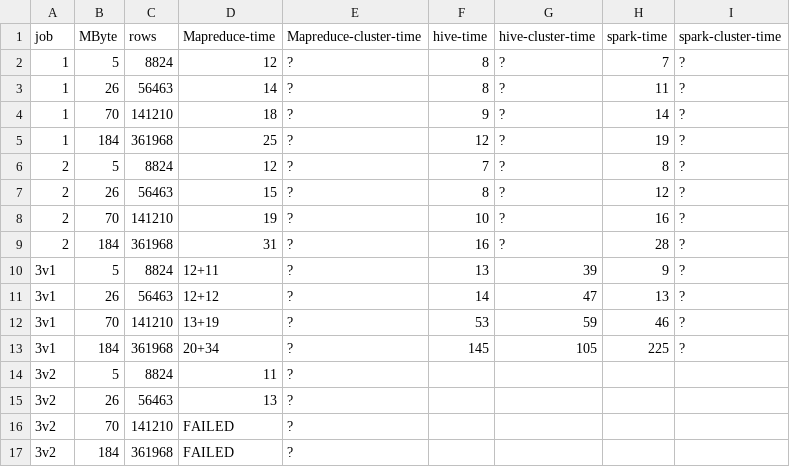
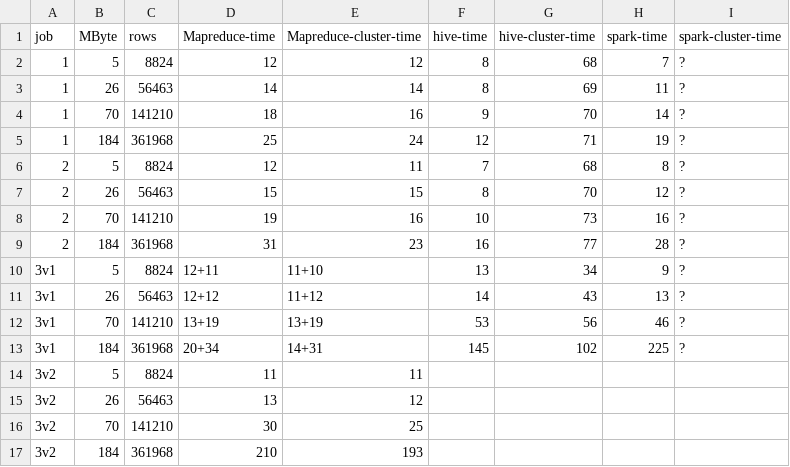
Before and after one commit to BigData-MielPops/Project1, a CSV file: time_results.csv, drawn as a sheet.

Commit message:
got all cluster time results except spark

```diff
--- a/time_results.csv
+++ b/time_results.csv
@@ -1,17 +1,17 @@
 job;	MByte;	rows;	Mapreduce-time;	Mapreduce-cluster-time;	hive-time;	hive-cluster-time;	spark-time;	spark-cluster-time
-1;		5;		8824;	12;				?;						8;			?;					7;			?
-1;		26;		56463;	14;				?;						8;			?;					11;			?
-1;		70;		141210;	18;				?;						9;			?;					14;			?
-1;		184;	361968;	25;				?;						12;			?;					19;			?
-2;		5;		8824;	12;				?;						7;			?;					8;			?
-2;		26;		56463;	15;				?;						8;			?;					12;			?
-2;		70;		141210;	19;				?;						10;			?;					16;			?
-2;		184;	361968;	31;				?;						16;			?;					28;			?
-3v1;	5;		8824;	12+11;			?;						13;			39;					9;			?
-3v1;	26;		56463;	12+12;			?;						14;			47;					13;			?
-3v1;	70;		141210;	13+19;			?;						53;			59;					46;			?
-3v1;	184;	361968;	20+34;			?;						145;		105;				225;		?
-3v2;	5;		8824;	11;				?;;;;
-3v2;	26;		56463;	13;				?;;;;
-3v2;	70;		141210;	FAILED;			?;;;;
-3v2;	184;	361968;	FAILED;			?;;;;
+1;		5;		8824;	12;				12;						8;			68;					7;			?
+1;		26;		56463;	14;				14;						8;			69;					11;			?
+1;		70;		141210;	18;				16;						9;			70;					14;			?
+1;		184;	361968;	25;				24;						12;			71;					19;			?
+2;		5;		8824;	12;				11;						7;			68;					8;			?
+2;		26;		56463;	15;				15;						8;			70;					12;			?
+2;		70;		141210;	19;				16;						10;			73;					16;			?
+2;		184;	361968;	31;				23;						16;			77;					28;			?
+3v1;	5;		8824;	12+11;			11+10;					13;			34;					9;			?
+3v1;	26;		56463;	12+12;			11+12;					14;			43;					13;			?
+3v1;	70;		141210;	13+19;			13+19;					53;			56;					46;			?
+3v1;	184;	361968;	20+34;			14+31;					145;		102;				225;		?
+3v2;	5;		8824;	11;				11;;;;
+3v2;	26;		56463;	13;				12;;;;
+3v2;	70;		141210;	30;				25;;;;
+3v2;	184;	361968;	210;			193;;;;
```
